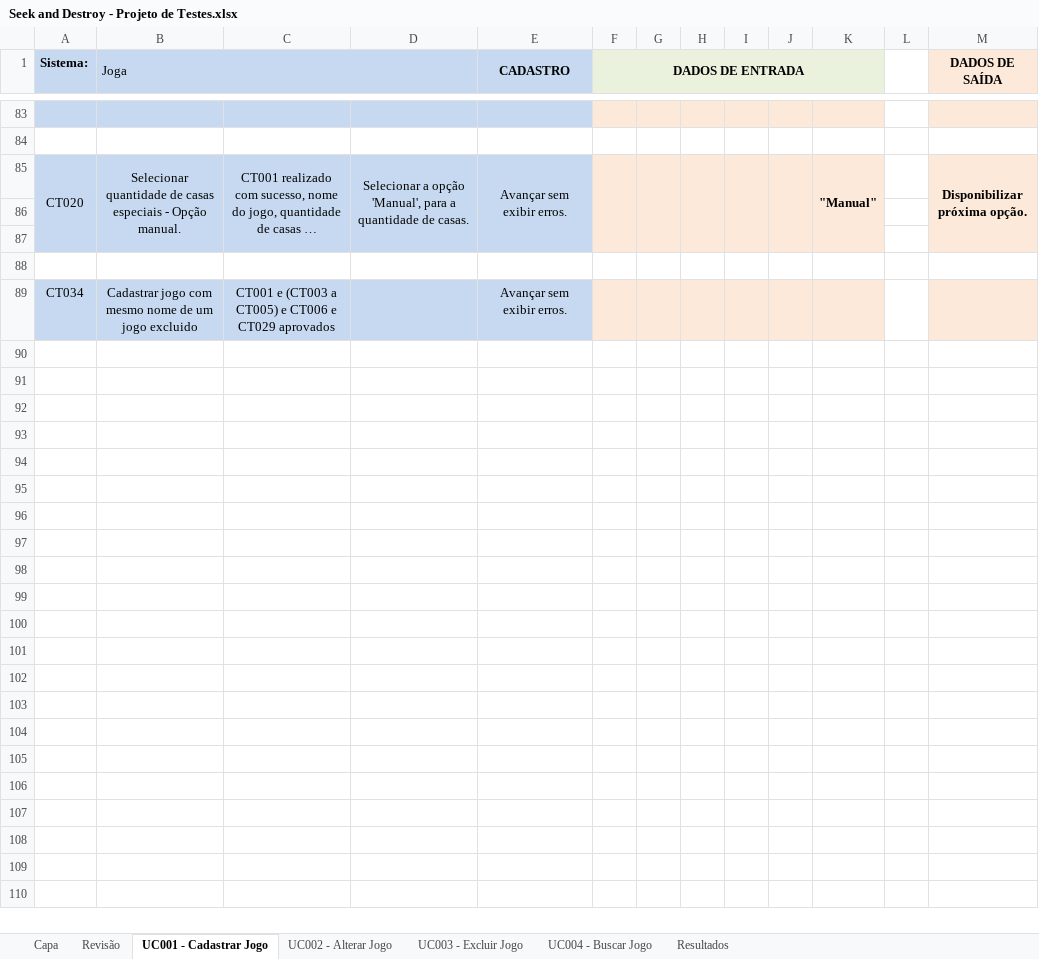
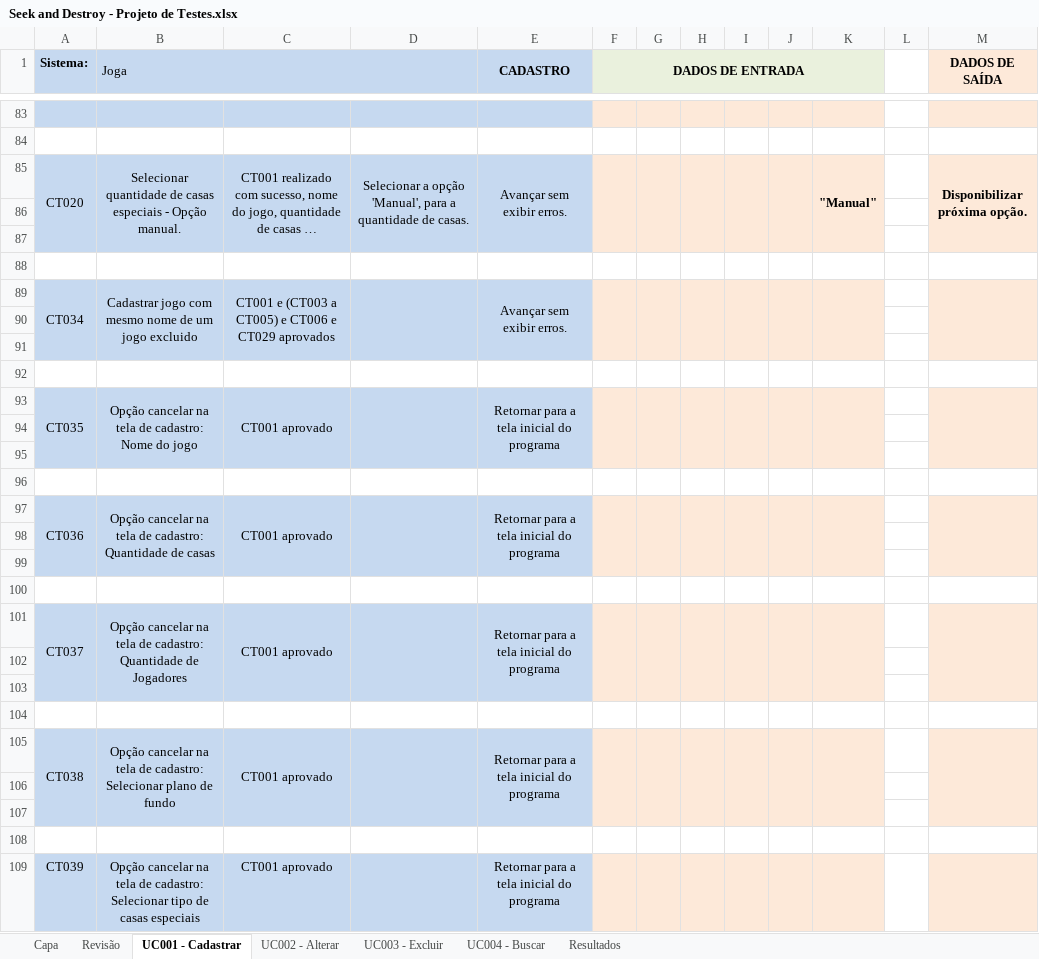
Before and after one commit to JoaoMarc0s/ProjetoTCS, an Excel workbook: Seek and Destroy - Projeto de Testes.xlsx, sheet UC001 - Cadastrar, drawn as a sheet; only a part is shown, gaps mark what is left out; long unchanged cells end in …; values as stored, in another font and other column widths than the file's, no borders; conditional formats not drawn; the diff names each change by its address in the sheet, - before the commit and + after, or states it on an @@ line.

Commit message:
att
Plano de Teste e Avaliação de testes
Atualização no Projeto

```diff
--- a/Seek and Destroy - Projeto de Testes.xlsx (sheet UC001 - Cadastrar)
+++ b/Seek and Destroy - Projeto de Testes.xlsx (sheet UC001 - Cadastrar)
-sheet tab: UC001 - Cadastrar Jogo
+sheet tab: UC001 - Cadastrar
-sheet tab: UC002 - Alterar Jogo
+sheet tab: UC002 - Alterar
-sheet tab: UC003 - Excluir Jogo
+sheet tab: UC003 - Excluir
-sheet tab: UC004 - Buscar Jogo
+sheet tab: UC004 - Buscar
+A89:A91 merged
+B89:B91 merged
+C89:C91 merged
+D89:D91 merged
+E89:E91 merged
+F89:F91 merged
+G89:G91 merged
+H89:H91 merged
+I89:I91 merged
+J89:J91 merged
+K89:K91 merged
+M89:M91 merged
+row 90: (empty)
+row 91: (empty)
+row 92: (empty)
+row 93: CT035 | Opção cancelar na tela de cadastro: Nome do jogo | CT001 aprovado |  | Retornar para a tela inicial do programa
+row 94: (empty)
+row 95: (empty)
+row 96: (empty)
+row 97: CT036 | Opção cancelar na tela de cadastro: Quantidade de casas | CT001 aprovado |  | Retornar para a tela inicial do programa
+row 98: (empty)
+row 99: (empty)
+row 100: (empty)
+row 101: CT037 | Opção cancelar na tela de cadastro: Quantidade de Jogadores | CT001 aprovado |  | Retornar para a tela inicial do programa
+row 102: (empty)
+row 103: (empty)
+row 104: (empty)
+row 105: CT038 | Opção cancelar na tela de cadastro: Selecionar plano de fundo | CT001 aprovado |  | Retornar para a tela inicial do programa
+row 106: (empty)
+row 107: (empty)
+row 108: (empty)
+row 109: CT039 | Opção cancelar na tela de cadastro: Selecionar tipo de casas especiais | CT001 aprovado |  | Retornar para a tela inicial do programa
```
Also changed, not shown: sheet UC002 - Alterar, sheet Resultados, 2 other files.
